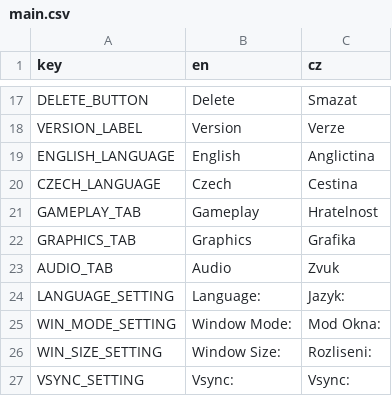
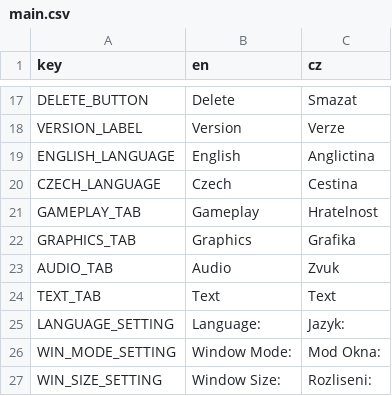
Before and after one commit to AlfieLeFluffy/bc_project, a CSV file: bc_project/translation/main.csv, drawn as a sheet; only a part is shown, gaps mark what is left out; the shorter side is filled out with more unchanged rows.

Commit message:
Added base text interactable object and detailed view
Added base text interactable object (derived from interactable base)
Added detailed text view
Added text recourse
Changed interactable input function for better changes in child scene and objects

```diff
--- a/bc_project/translation/main.csv
+++ b/bc_project/translation/main.csv
@@ -23,2 +23,3 @@ GRAPHICS_TAB,Graphics,Grafika
 AUDIO_TAB,Audio,Zvuk
+TEXT_TAB,Text,Text
 LANGUAGE_SETTING,Language:,Jazyk:
```
Also changed, not shown: 19 other files.
